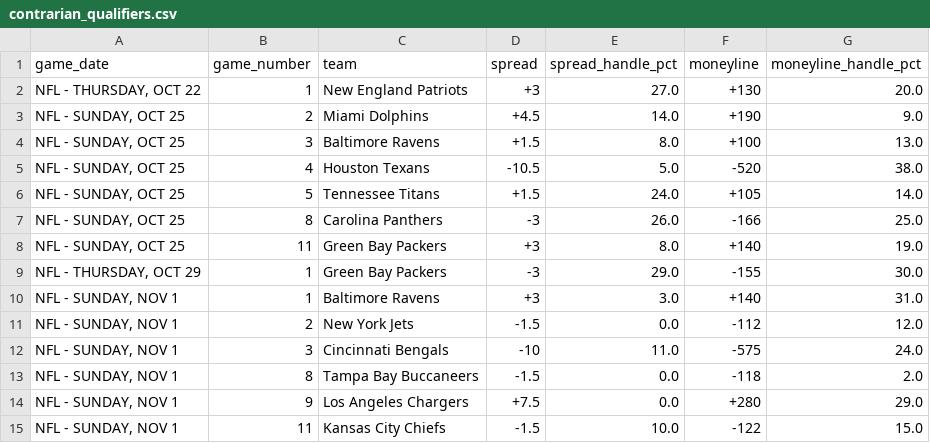
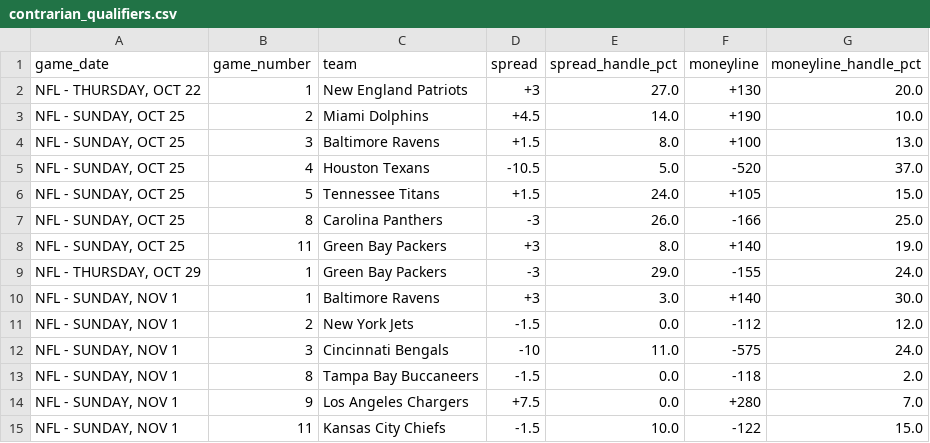
Before and after one commit to nevdesh/nfl-contrarian-dashboard, a CSV file: data/contrarian_qualifiers.csv, drawn as a sheet.

```diff
--- a/data/contrarian_qualifiers.csv
+++ b/data/contrarian_qualifiers.csv
@@ -2,10 +2,10 @@ game_date,game_number,team,spread,spread_handle_pct,moneyline,moneyline_handle_p
 "NFL - THURSDAY, OCT 22",1,New England Patriots,+3,27.0,+130,20.0
-"NFL - SUNDAY, OCT 25",2,Miami Dolphins,+4.5,14.0,+190,9.0
+"NFL - SUNDAY, OCT 25",2,Miami Dolphins,+4.5,14.0,+190,10.0
 "NFL - SUNDAY, OCT 25",3,Baltimore Ravens,+1.5,8.0,+100,13.0
-"NFL - SUNDAY, OCT 25",4,Houston Texans,-10.5,5.0,-520,38.0
-"NFL - SUNDAY, OCT 25",5,Tennessee Titans,+1.5,24.0,+105,14.0
+"NFL - SUNDAY, OCT 25",4,Houston Texans,-10.5,5.0,-520,37.0
+"NFL - SUNDAY, OCT 25",5,Tennessee Titans,+1.5,24.0,+105,15.0
 "NFL - SUNDAY, OCT 25",8,Carolina Panthers,-3,26.0,-166,25.0
 "NFL - SUNDAY, OCT 25",11,Green Bay Packers,+3,8.0,+140,19.0
-"NFL - THURSDAY, OCT 29",1,Green Bay Packers,-3,29.0,-155,30.0
-"NFL - SUNDAY, NOV 1",1,Baltimore Ravens,+3,3.0,+140,31.0
+"NFL - THURSDAY, OCT 29",1,Green Bay Packers,-3,29.0,-155,24.0
+"NFL - SUNDAY, NOV 1",1,Baltimore Ravens,+3,3.0,+140,30.0
 "NFL - SUNDAY, NOV 1",2,New York Jets,-1.5,0.0,-112,12.0
@@ -13,3 +13,3 @@ game_date,game_number,team,spread,spread_handle_pct,moneyline,moneyline_handle_p
 "NFL - SUNDAY, NOV 1",8,Tampa Bay Buccaneers,-1.5,0.0,-118,2.0
-"NFL - SUNDAY, NOV 1",9,Los Angeles Chargers,+7.5,0.0,+280,29.0
+"NFL - SUNDAY, NOV 1",9,Los Angeles Chargers,+7.5,0.0,+280,7.0
 "NFL - SUNDAY, NOV 1",11,Kansas City Chiefs,-1.5,10.0,-122,15.0
```
Also changed, not shown: 1 other file.
